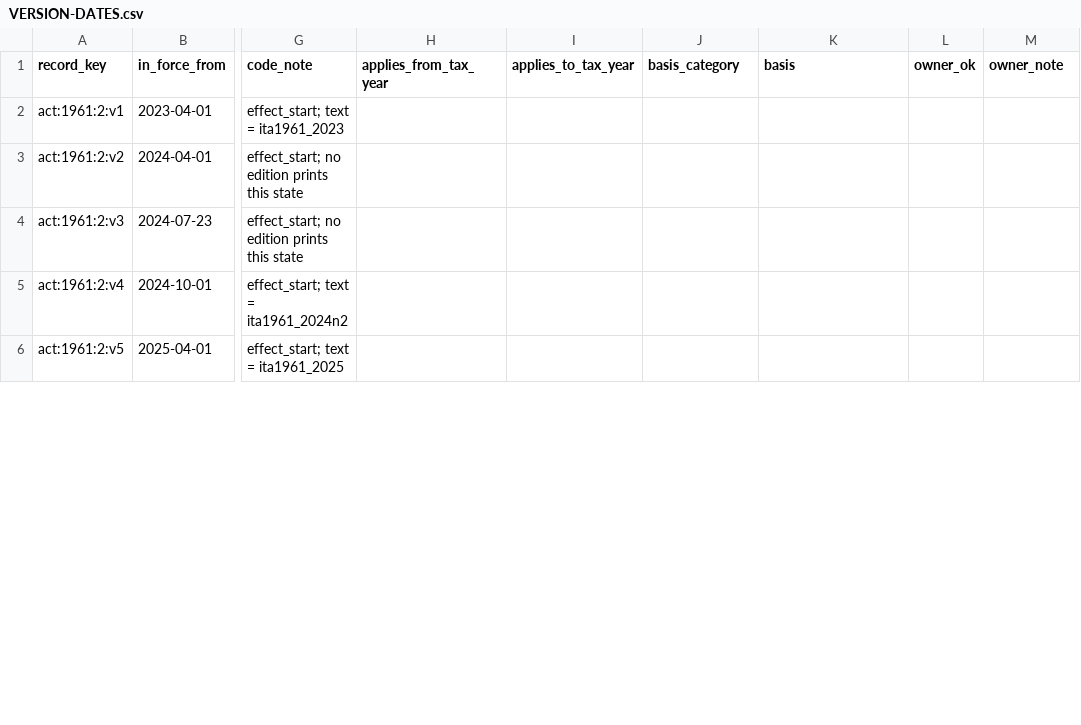
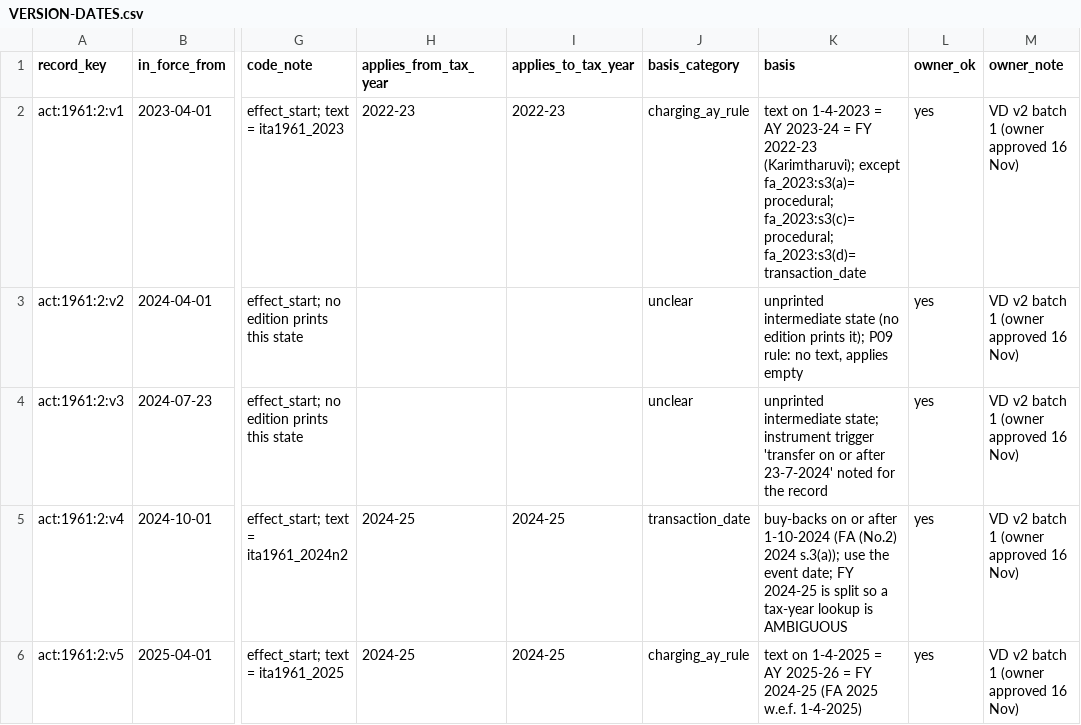
Before and after one commit to hariom-s27/divergence, a CSV file: divergence/statutes/VERSION-DATES.csv, drawn as a sheet; only a part is shown, gaps mark what is left out; the diff covers the shown part only; the diff names each change by its address in the sheet, - before the commit and + after, or states it on an @@ line.

Commit message:
P09 C3-fix: version owner batch b01 (rows 1-10)
VD v2 rules: FY scale, AY rule + exceptions tail, transaction_date for mid-year, 1961 tail FY 2025-26; VERSION-DATES sha 1dcd0fce; 24 rejections left; C4 end-date conversion noted.

```diff
--- a/divergence/statutes/VERSION-DATES.csv
+++ b/divergence/statutes/VERSION-DATES.csv
-H2 (applies_from_tax_year): (empty)
+H2 (applies_from_tax_year): 2022-23
-I2 (applies_to_tax_year): (empty)
+I2 (applies_to_tax_year): 2022-23
-J2 (basis_category): (empty)
+J2 (basis_category): charging_ay_rule
-K2 (basis): (empty)
+K2 (basis): text on 1-4-2023 = AY 2023-24 = FY 2022-23 (Karimtharuvi); except fa_2023:s3(a)=procedural; fa_2023:s3(c)=procedural; fa_2023:s3(d)=transaction_date
-L2:L6 (owner_ok): (empty)
+L2:L6 (owner_ok): yes
-M2:M6 (owner_note): (empty)
+M2:M6 (owner_note): VD v2 batch 1 (owner approved 16 Nov)
-J3:J4 (basis_category): (empty)
+J3:J4 (basis_category): unclear
-K3 (basis): (empty)
+K3 (basis): unprinted intermediate state (no edition prints it); P09 rule: no text, applies empty
-K4 (basis): (empty)
+K4 (basis): unprinted intermediate state; instrument trigger 'transfer on or after 23-7-2024' noted for the record
-H5:H6 (applies_from_tax_year): (empty)
+H5:H6 (applies_from_tax_year): 2024-25
-I5:I6 (applies_to_tax_year): (empty)
+I5:I6 (applies_to_tax_year): 2024-25
-J5 (basis_category): (empty)
+J5 (basis_category): transaction_date
-K5 (basis): (empty)
+K5 (basis): buy-backs on or after 1-10-2024 (FA (No.2) 2024 s.3(a)); use the event date; FY 2024-25 is split so a tax-year lookup is AMBIGUOUS
-J6 (basis_category): (empty)
+J6 (basis_category): charging_ay_rule
-K6 (basis): (empty)
+K6 (basis): text on 1-4-2025 = AY 2025-26 = FY 2024-25 (FA 2025 w.e.f. 1-4-2025)
```
Also changed, not shown: 30 edited cells elsewhere in this file, 2 other files.
